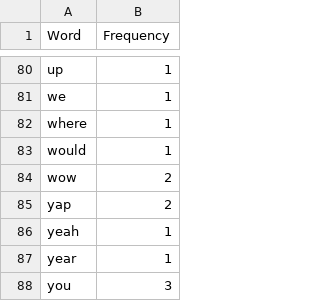
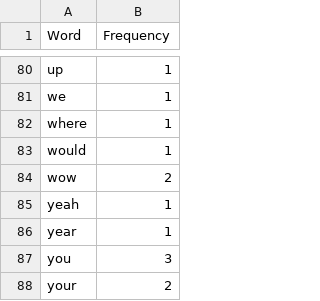
Before and after one commit to reqdevil/Code-Switch-Detector, a CSV file: files/personFiles/Neval.csv, drawn as a sheet; only a part is shown, gaps mark what is left out; the shorter side is filled out with more unchanged rows.

```diff
--- a/files/personFiles/Neval.csv
+++ b/files/personFiles/Neval.csv
@@ -84,3 +84,2 @@ would,1
 wow,2
-yap,2
 yeah,1
```
Also changed, not shown: files/excelFiles/switchedWords.csv, files/excelFiles/turkishWords.csv, 26 other files.
